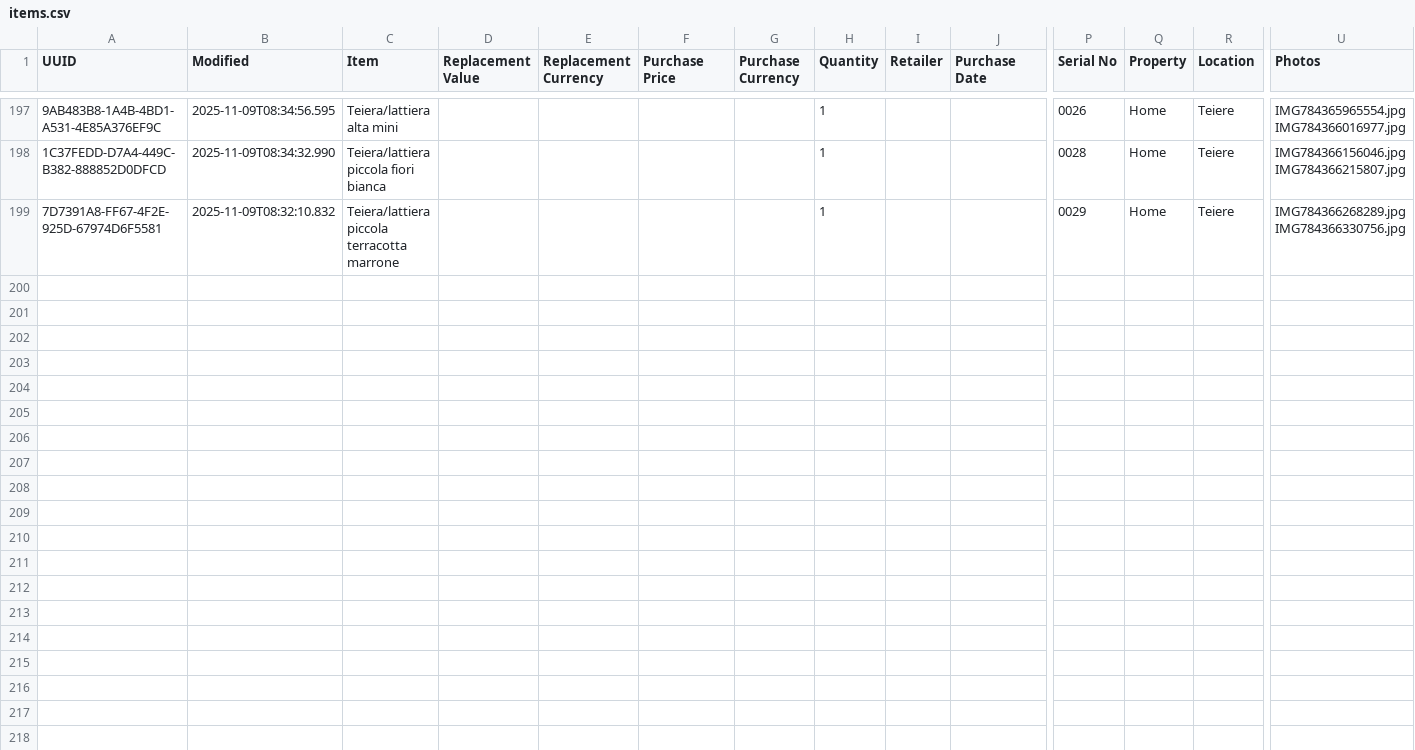
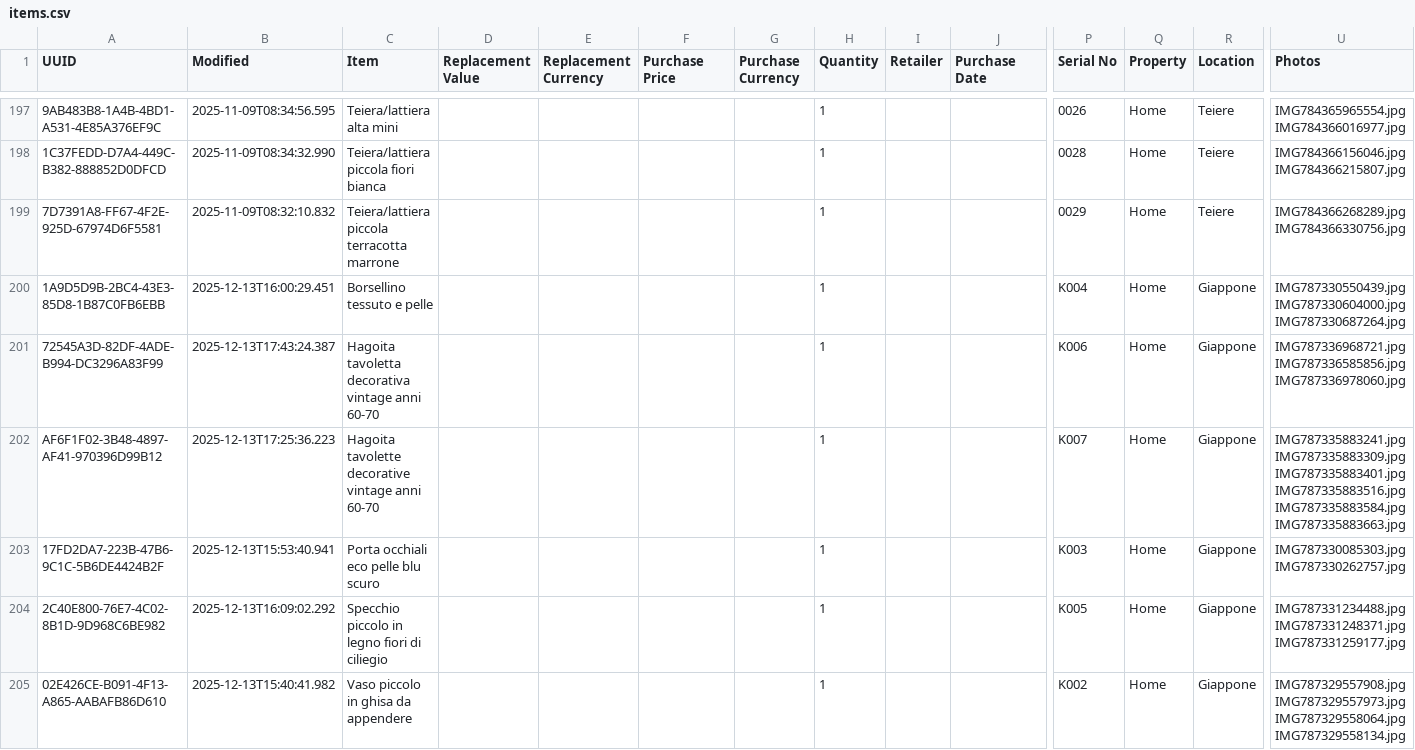
Before and after one commit to Andrea-Orimoto/sangottardo, a CSV file: data/items.csv, drawn as a sheet; only a part is shown, gaps mark what is left out; rows hold the shown columns only; ↵ is a line break in a cell; the diff names each change by its address in the sheet, - before the commit and + after, or states it on an @@ line.

Commit message:
foto akiko giappone camogli

```diff
--- a/data/items.csv
+++ b/data/items.csv
+row 200: 1A9D5D9B-2BC4-43E3-85D8-1B87C0FB6EBB | 2025-12-13T16:00:29.451 | Borsellino tessuto e pelle |  |  |  |  | 1 |  |  | K004 | Home | Giappone | IMG787330550439.jpg ↵ IMG787330604000.jpg ↵ IMG787330687264.jpg
+row 201: 72545A3D-82DF-4ADE-B994-DC3296A83F99 | 2025-12-13T17:43:24.387 | Hagoita tavoletta decorativa vintage anni 60-70 |  |  |  |  | 1 |  |  | K006 | Home | Giappone | IMG787336968721.jpg ↵ IMG787336585856.jpg ↵ IMG787336978060.jpg
+row 202: AF6F1F02-3B48-4897-AF41-970396D99B12 | 2025-12-13T17:25:36.223 | Hagoita tavolette decorative vintage anni 60-70 |  |  |  |  | 1 |  |  | K007 | Home | Giappone | IMG787335883241.jpg ↵ IMG787335883309.jpg ↵ IMG787335883401.jpg ↵ IMG787335883516.jpg ↵ IMG787335883584.jpg ↵ IMG787335883663.jpg
+row 203: 17FD2DA7-223B-47B6-9C1C-5B6DE4424B2F | 2025-12-13T15:53:40.941 | Porta occhiali eco pelle blu scuro |  |  |  |  | 1 |  |  | K003 | Home | Giappone | IMG787330085303.jpg ↵ IMG787330262757.jpg
+row 204: 2C40E800-76E7-4C02-8B1D-9D968C6BE982 | 2025-12-13T16:09:02.292 | Specchio piccolo in legno fiori di ciliegio |  |  |  |  | 1 |  |  | K005 | Home | Giappone | IMG787331234488.jpg ↵ IMG787331248371.jpg ↵ IMG787331259177.jpg
+row 205: 02E426CE-B091-4F13-A865-AABAFB86D610 | 2025-12-13T15:40:41.982 | Vaso piccolo in ghisa da appendere |  |  |  |  | 1 |  |  | K002 | Home | Giappone | IMG787329557908.jpg ↵ IMG787329557973.jpg ↵ IMG787329558064.jpg ↵ IMG787329558134.jpg
```
Also changed, not shown: 21 other files.
